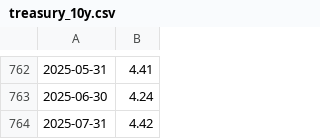
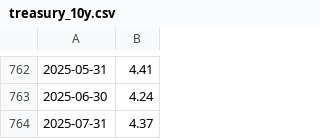
Before and after one commit to zjayjerry-JJJ/innovationAI-risk-management-intern_Jerry, a CSV file: treasury_10y.csv, drawn as a sheet; only a part is shown, gaps mark what is left out.

```diff
--- a/treasury_10y.csv
+++ b/treasury_10y.csv
@@ -763,2 +763,2 @@
 2025-06-30,4.24
-2025-07-31,4.42
+2025-07-31,4.37
```
Also changed, not shown: gdp_cleaned.csv, rate.csv, 11 other files.
